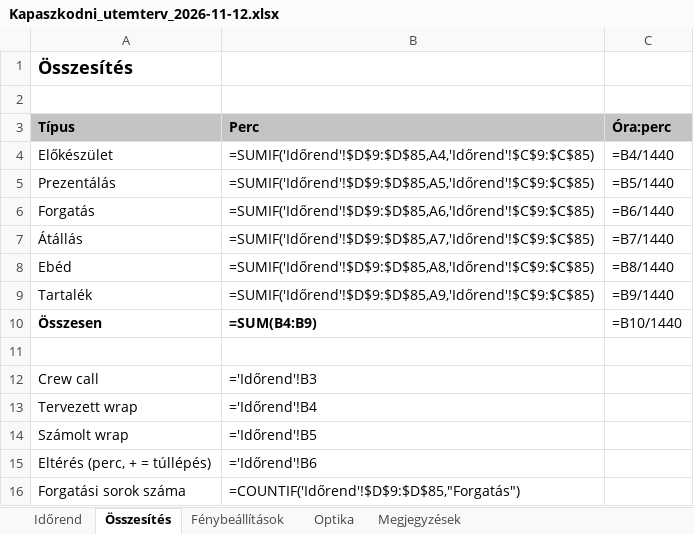
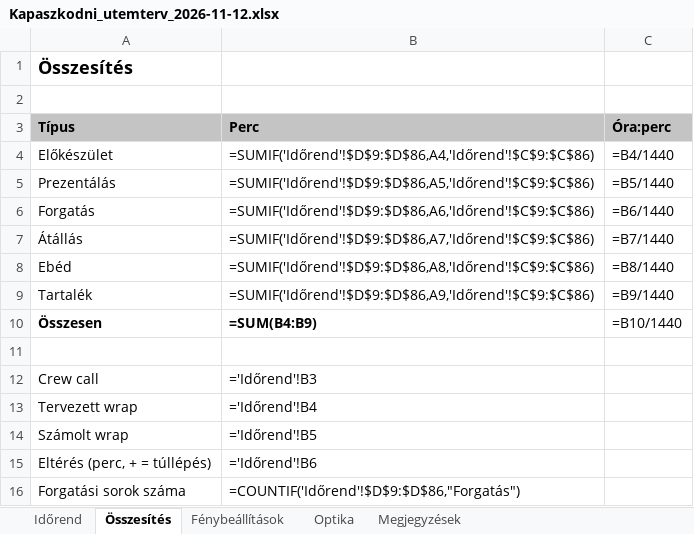
Before and after one commit to xdkoky/ANDRIS--LLOYD, an Excel workbook: diszpo/Kapaszkodni_utemterv_2026-11-12.xlsx, sheet Összesítés, drawn as a sheet; values as stored, in another font and other column widths than the file's, no borders; formulas without a stored value are shown as written; the diff names each change by its address in the sheet, - before the commit and + after, or states it on an @@ line.

```diff
--- a/diszpo/Kapaszkodni_utemterv_2026-11-12.xlsx (sheet Összesítés)
+++ b/diszpo/Kapaszkodni_utemterv_2026-11-12.xlsx (sheet Összesítés)
-B4 (Perc): =SUMIF('Időrend'!$D$9:$D$85,A4,'Időrend'!$C$9:$C$85)
+B4 (Perc): =SUMIF('Időrend'!$D$9:$D$86,A4,'Időrend'!$C$9:$C$86)
-B5 (Perc): =SUMIF('Időrend'!$D$9:$D$85,A5,'Időrend'!$C$9:$C$85)
+B5 (Perc): =SUMIF('Időrend'!$D$9:$D$86,A5,'Időrend'!$C$9:$C$86)
-B6 (Perc): =SUMIF('Időrend'!$D$9:$D$85,A6,'Időrend'!$C$9:$C$85)
+B6 (Perc): =SUMIF('Időrend'!$D$9:$D$86,A6,'Időrend'!$C$9:$C$86)
-B7 (Perc): =SUMIF('Időrend'!$D$9:$D$85,A7,'Időrend'!$C$9:$C$85)
+B7 (Perc): =SUMIF('Időrend'!$D$9:$D$86,A7,'Időrend'!$C$9:$C$86)
-B8 (Perc): =SUMIF('Időrend'!$D$9:$D$85,A8,'Időrend'!$C$9:$C$85)
+B8 (Perc): =SUMIF('Időrend'!$D$9:$D$86,A8,'Időrend'!$C$9:$C$86)
-B9 (Perc): =SUMIF('Időrend'!$D$9:$D$85,A9,'Időrend'!$C$9:$C$85)
+B9 (Perc): =SUMIF('Időrend'!$D$9:$D$86,A9,'Időrend'!$C$9:$C$86)
-B16 (Perc): =COUNTIF('Időrend'!$D$9:$D$85,"Forgatás")
+B16 (Perc): =COUNTIF('Időrend'!$D$9:$D$86,"Forgatás")
```
Also changed, not shown: sheet Időrend, sheet Fénybeállítások, sheet Megjegyzések, 6 other files.
